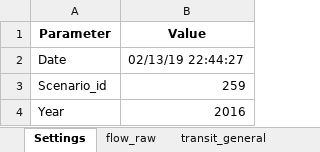
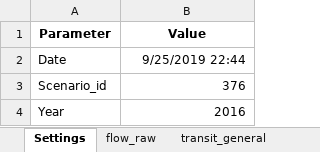
Before and after one commit to SANDAG/ABM, an Excel workbook: input/template/validation/2016/source.xlsx, sheet Settings, drawn as a sheet; values as stored, in another font and other column widths than the file's, no borders; the diff names each change by its address in the sheet, - before the commit and + after, or states it on an @@ line.

```diff
--- a/input/template/validation/2016/source.xlsx (sheet Settings)
+++ b/input/template/validation/2016/source.xlsx (sheet Settings)
-B2 (Value): 02/13/19 22:44:27
+B2 (Value): 9/25/2019 22:44
-B3 (Value): 259
+B3 (Value): 376
```
Also changed, not shown: sheet flow_freeway, sheet flow_raw, sheet transit_general, sheet hwy_speed, sheet truck_flow, sheet transit_hub, input/template/validation/2016/HighwayAssignmentValidation_2016_Truck.xlsm, input/template/validation/2016/TransitAssignmentValidation_2016_General.xlsm, 6 other files.
